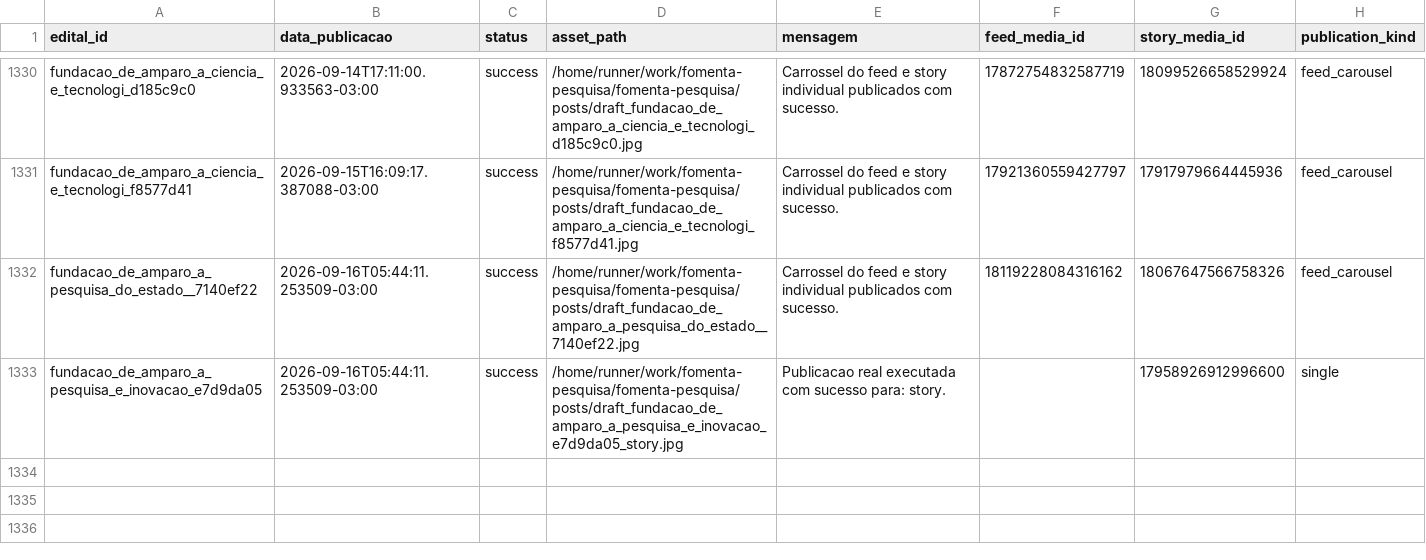
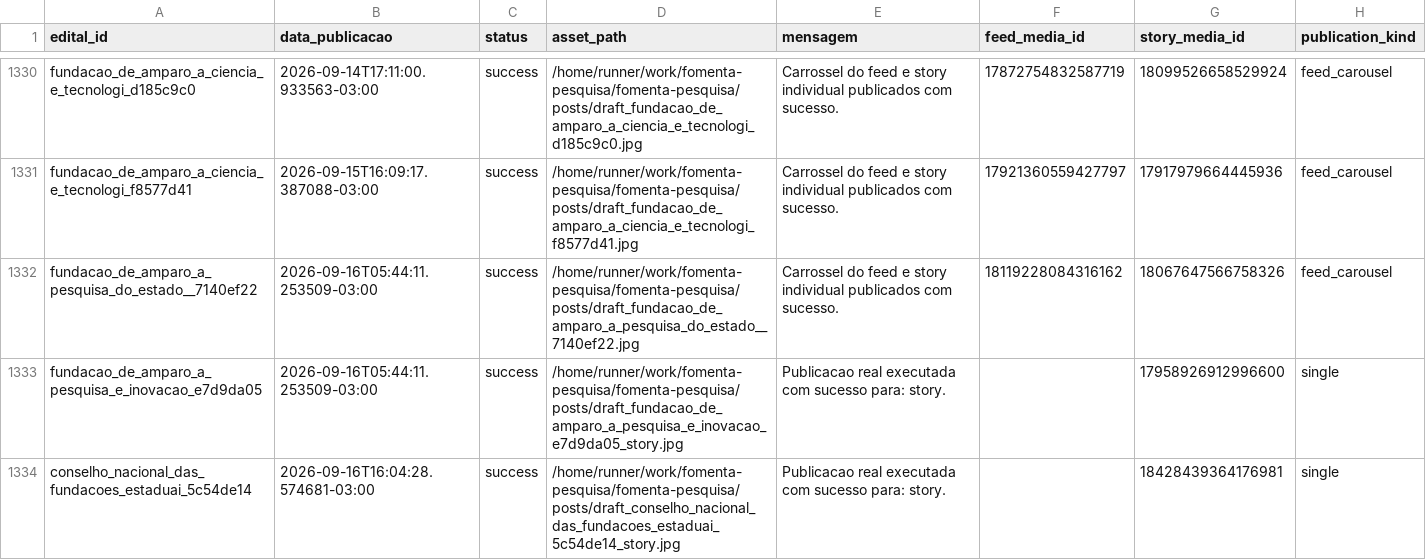
Before and after one commit to brauliorrs/fomenta-pesquisa, a CSV file: data/historico_postagens.csv, drawn as a sheet; only a part is shown, gaps mark what is left out; the diff names each change by its address in the sheet, - before the commit and + after, or states it on an @@ line.

```diff
--- a/data/historico_postagens.csv
+++ b/data/historico_postagens.csv
+row 1334: conselho_nacional_das_fundacoes_estaduai_5c54de14 | 2026-09-16T16:04:28.574681-03:00 | success | /home/runner/work/fomenta-pesquisa/fomenta-pesquisa/posts/draft_conselho_nacional_das_fundacoes_estaduai_5c54de14_story.jpg | Publicacao real executada com sucesso para: story. |  | 18428439364176981 | single
```
Also changed, not shown: 3 other files.
